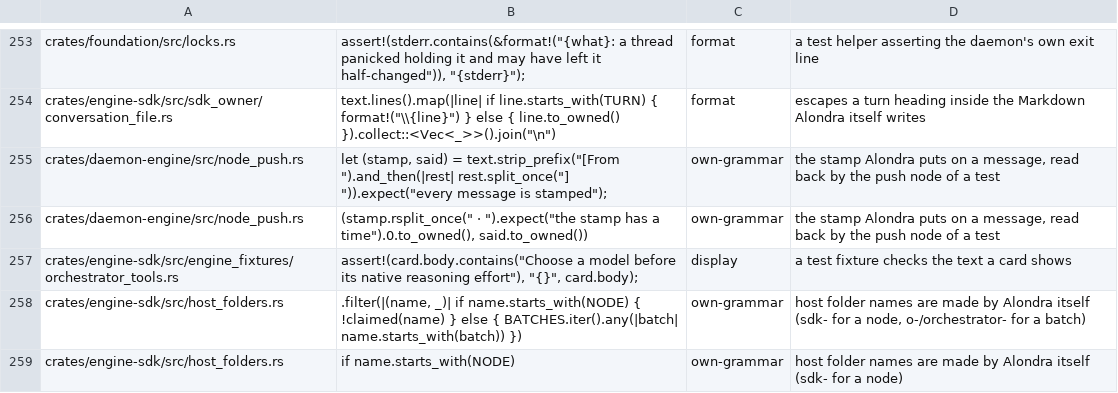
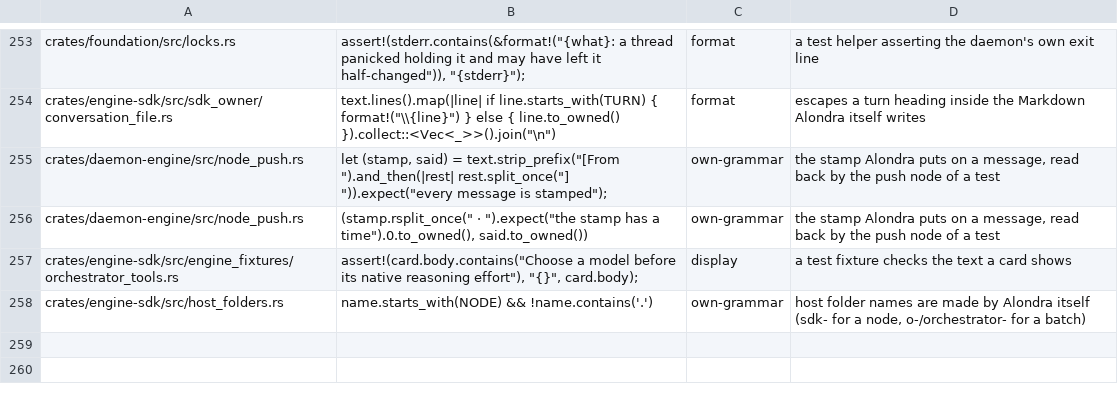
Before and after one commit to bitomule/alondra, a TSV file: tools/prose_decisions_allowlist.tsv, drawn as a sheet; only a part is shown, gaps mark what is left out.

Commit message:
Delete host folders on events, not age, and drop make footprint
A host folder is deleted when the event that leaves it unused happens:
its host ends and no open task claims it, or the task that claimed it
closes or is cancelled. A sweep at daemon start collects folders that
already meet those conditions. Folders whose receipts are not yet in
domain.db are kept by that fact, not by file age. The 7-day KEPT_FOR
window and the hourly sweep are gone, also for orchestrator batch
folders.

make footprint measured fseventsd, Bazel servers and other apps on one
Mac: a machine diagnostic, not part of Alondra, so it leaves the repo.

```diff
--- a/tools/prose_decisions_allowlist.tsv
+++ b/tools/prose_decisions_allowlist.tsv
@@ -257,3 +257,2 @@ crates/daemon-engine/src/node_push.rs	(stamp.rsplit_once(" · ").expect("the sta
 crates/engine-sdk/src/engine_fixtures/orchestrator_tools.rs	assert!(card.body.contains("Choose a model before its native reasoning effort"), "{}", card.body);	display	a test fixture checks the text a card shows
-crates/engine-sdk/src/host_folders.rs	.filter(|(name, _)| if name.starts_with(NODE) { !claimed(name) } else { BATCHES.iter().any(|batch| name.starts_with(batch)) })	own-grammar	host folder names are made by Alondra itself (sdk- for a node, o-/orchestrator- for a batch)
-crates/engine-sdk/src/host_folders.rs	if name.starts_with(NODE)	own-grammar	host folder names are made by Alondra itself (sdk- for a node)
+crates/engine-sdk/src/host_folders.rs	name.starts_with(NODE) && !name.contains('.')	own-grammar	host folder names are made by Alondra itself (sdk- for a node, o-/orchestrator- for a batch)
```
Also changed, not shown: 16 other files.
